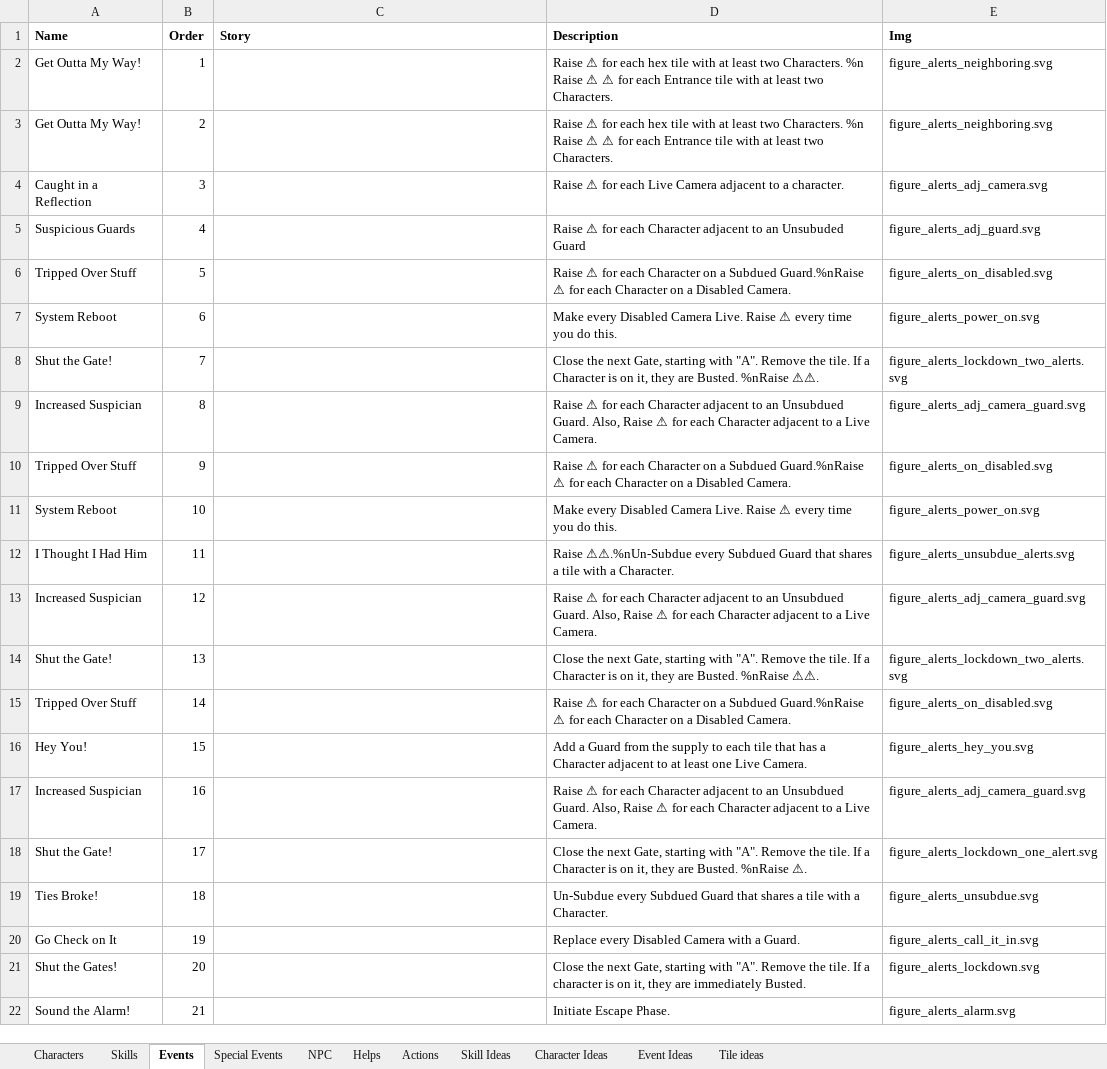
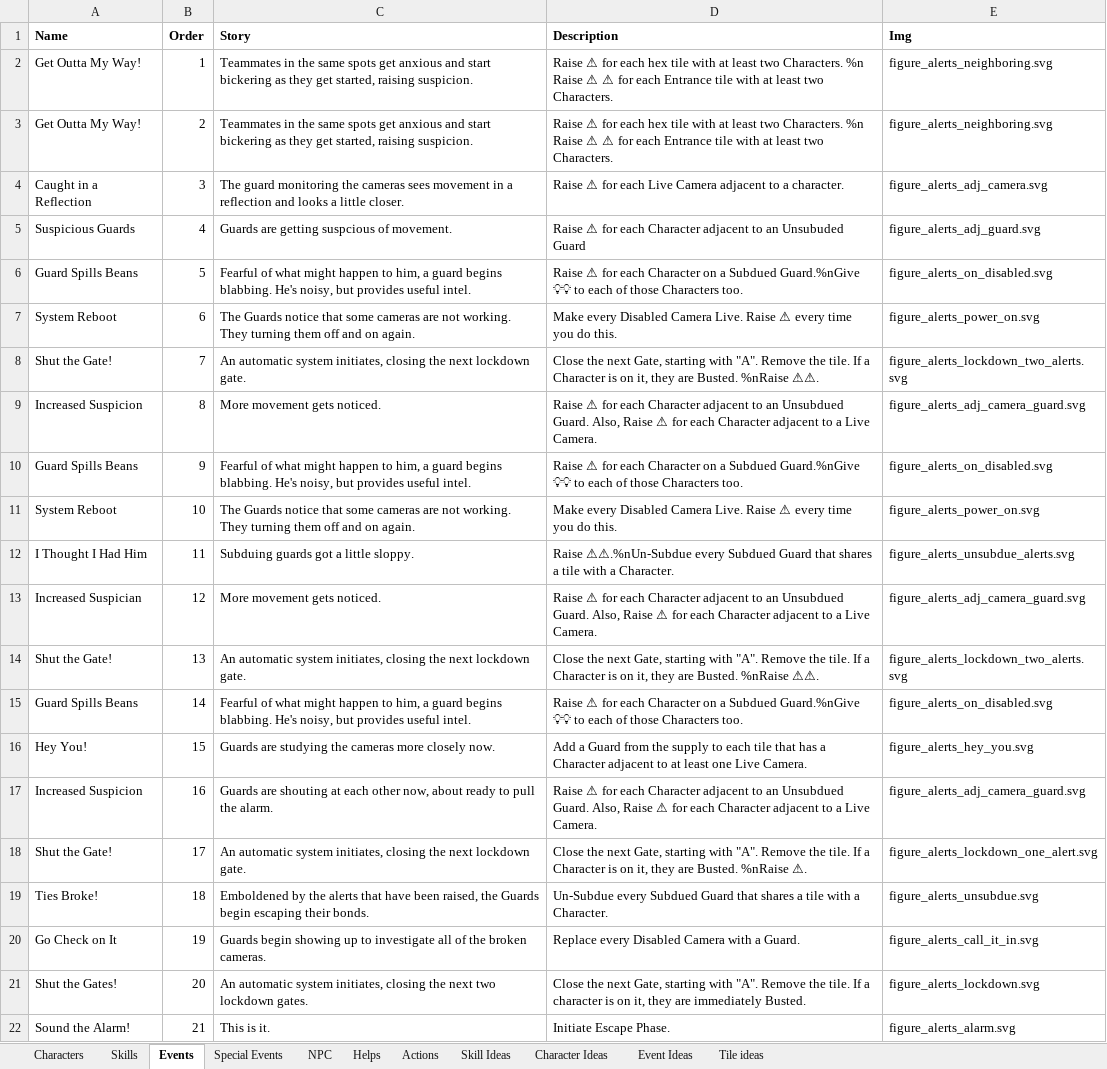
Before and after one commit to andymeneely/project-timber-wolf, an Excel workbook: data/data.xlsx, sheet Events, drawn as a sheet; values as stored, in another font and other column widths than the file's, no borders; the diff names each change by its address in the sheet, - before the commit and + after, or states it on an @@ line.

Commit message:
events: bigger cards, stories added

```diff
--- a/data/data.xlsx (sheet Events)
+++ b/data/data.xlsx (sheet Events)
-C2:C3 (Story): (empty)
+C2:C3 (Story): Teammates in the same spots get anxious and start bickering as they get started, raising suspicion.
-C4 (Story): (empty)
+C4 (Story): The guard monitoring the cameras sees movement in a reflection and looks a little closer.
-C5 (Story): (empty)
+C5 (Story): Guards are getting suspcious of movement.
-A6 (Name): Tripped Over Stuff
+A6 (Name): Guard Spills Beans
-C6 (Story): (empty)
+C6 (Story): Fearful of what might happen to him, a guard begins blabbing. He's noisy, but provides useful intel.
-D6 (Description): …a Subdued Guard.%nRaise ⚠ for each Character on a Disabled Camera.
+D6 (Description): …a Subdued Guard.%nGive 💡💡 to each of those Characters too.
-C7 (Story): (empty)
+C7 (Story): The Guards notice that some cameras are not working. They turning them off and on again.
-C8 (Story): (empty)
+C8 (Story): An automatic system initiates, closing the next lockdown gate.
-A9 (Name): Increased Suspician
+A9 (Name): Increased Suspicion
-C9 (Story): (empty)
+C9 (Story): More movement gets noticed.
-A10 (Name): Tripped Over Stuff
+A10 (Name): Guard Spills Beans
-C10 (Story): (empty)
+C10 (Story): Fearful of what might happen to him, a guard begins blabbing. He's noisy, but provides useful intel.
-D10 (Description): …a Subdued Guard.%nRaise ⚠ for each Character on a Disabled Camera.
+D10 (Description): …a Subdued Guard.%nGive 💡💡 to each of those Characters too.
-C11 (Story): (empty)
+C11 (Story): The Guards notice that some cameras are not working. They turning them off and on again.
-C12 (Story): (empty)
+C12 (Story): Subduing guards got a little sloppy.
-C13 (Story): (empty)
+C13 (Story): More movement gets noticed.
-C14 (Story): (empty)
+C14 (Story): An automatic system initiates, closing the next lockdown gate.
-A15 (Name): Tripped Over Stuff
+A15 (Name): Guard Spills Beans
-C15 (Story): (empty)
+C15 (Story): Fearful of what might happen to him, a guard begins blabbing. He's noisy, but provides useful intel.
-D15 (Description): …a Subdued Guard.%nRaise ⚠ for each Character on a Disabled Camera.
+D15 (Description): …a Subdued Guard.%nGive 💡💡 to each of those Characters too.
-C16 (Story): (empty)
+C16 (Story): Guards are studying the cameras more closely now.
-A17 (Name): Increased Suspician
+A17 (Name): Increased Suspicion
-C17 (Story): (empty)
+C17 (Story): Guards are shouting at each other now, about ready to pull the alarm.
-C18 (Story): (empty)
+C18 (Story): An automatic system initiates, closing the next lockdown gate.
-C19 (Story): (empty)
+C19 (Story): Emboldened by the alerts that have been raised, the Guards begin escaping their bonds.
-C20 (Story): (empty)
+C20 (Story): Guards begin showing up to investigate all of the broken cameras.
-C21 (Story): (empty)
+C21 (Story): An automatic system initiates, closing the next two lockdown gates.
-C22 (Story): (empty)
+C22 (Story): This is it.
```
Also changed, not shown: 4 other files.
